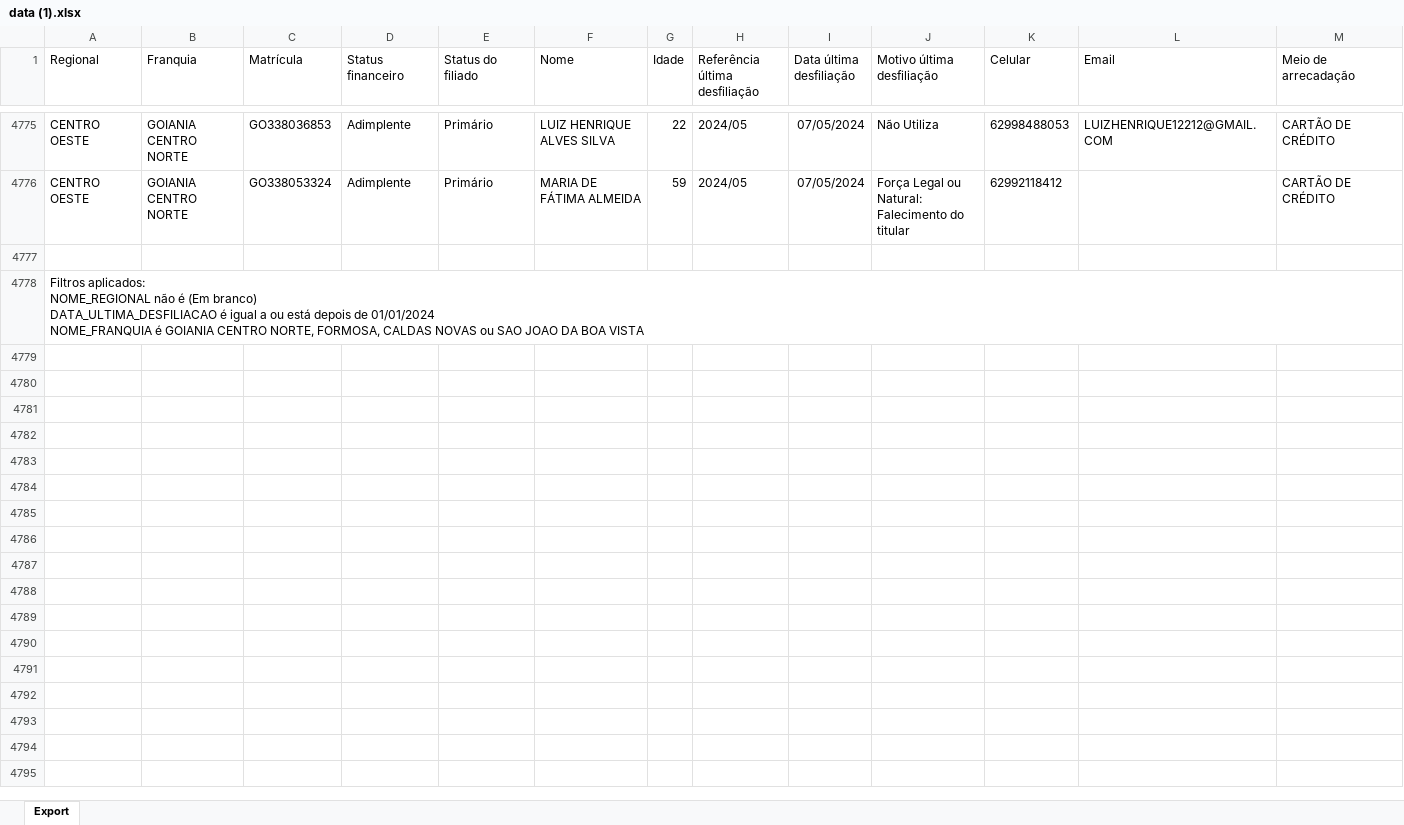
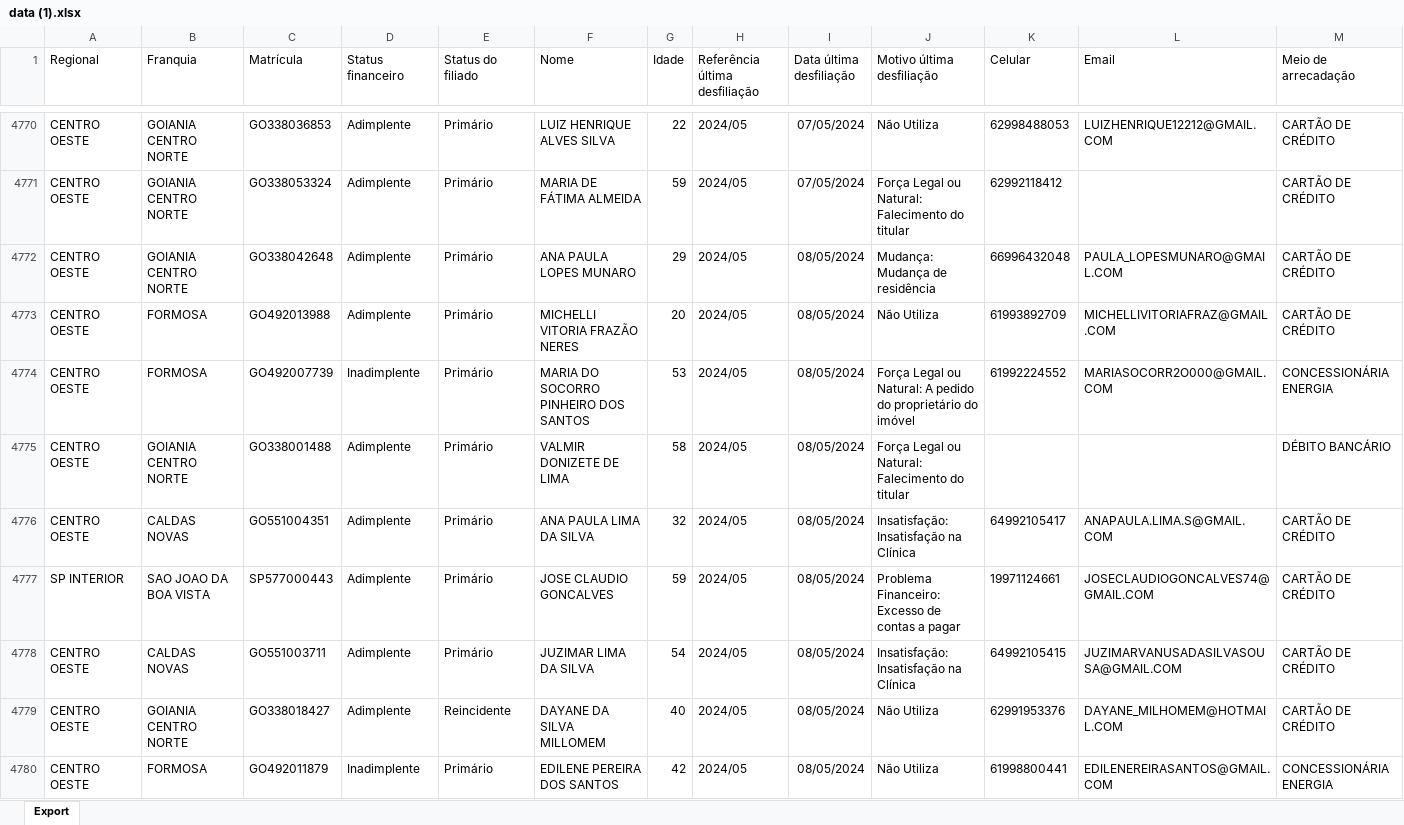
Before and after one commit to CentraldeControle/CDT, an Excel workbook: data (1).xlsx, sheet Export, drawn as a sheet; only a part is shown, gaps mark what is left out; the shorter side is filled out with more unchanged rows; values as stored, in another font and other column widths than the file's, no borders; rows hold the shown columns only; the diff covers the shown part only; the diff names each change by its address in the sheet, - before the commit and + after, or states it on an @@ line.

```diff
--- a/data (1).xlsx (sheet Export)
+++ b/data (1).xlsx (sheet Export)
+row 4772: CENTRO OESTE | GOIANIA CENTRO NORTE | GO338042648 | Adimplente | Primário | ANA PAULA LOPES MUNARO | 29 | 2024/05 | 08/05/2024 | Mudança: Mudança de residência | 66996432048 | PAULA_LOPESMUNARO@GMAIL.COM | CARTÃO DE CRÉDITO
+row 4773: CENTRO OESTE | FORMOSA | GO492013988 | Adimplente | Primário | MICHELLI VITORIA FRAZÃO NERES | 20 | 2024/05 | 08/05/2024 | Não Utiliza | 61993892709 | MICHELLIVITORIAFRAZ@GMAIL.COM | CARTÃO DE CRÉDITO
+row 4774: CENTRO OESTE | FORMOSA | GO492007739 | Inadimplente | Primário | MARIA DO SOCORRO PINHEIRO DOS SANTOS | 53 | 2024/05 | 08/05/2024 | Força Legal ou Natural: A pedido do proprietário do imóvel | 61992224552 | MARIASOCORR2O000@GMAIL.COM | CONCESSIONÁRIA ENERGIA
+row 4775: CENTRO OESTE | GOIANIA CENTRO NORTE | GO338001488 | Adimplente | Primário | VALMIR DONIZETE DE LIMA | 58 | 2024/05 | 08/05/2024 | Força Legal ou Natural: Falecimento do titular |  |  | DÉBITO BANCÁRIO
+row 4776: CENTRO OESTE | CALDAS NOVAS | GO551004351 | Adimplente | Primário | ANA PAULA LIMA DA SILVA | 32 | 2024/05 | 08/05/2024 | Insatisfação: Insatisfação na Clínica | 64992105417 | ANAPAULA.LIMA.S@GMAIL.COM | CARTÃO DE CRÉDITO
+row 4777: SP INTERIOR | SAO JOAO DA BOA VISTA | SP577000443 | Adimplente | Primário | JOSE CLAUDIO GONCALVES | 59 | 2024/05 | 08/05/2024 | Problema Financeiro: Excesso de contas a pagar | 19971124661 | JOSECLAUDIOGONCALVES74@GMAIL.COM | CARTÃO DE CRÉDITO
+row 4778: CENTRO OESTE | CALDAS NOVAS | GO551003711 | Adimplente | Primário | JUZIMAR LIMA DA SILVA | 54 | 2024/05 | 08/05/2024 | Insatisfação: Insatisfação na Clínica | 64992105415 | JUZIMARVANUSADASILVASOUSA@GMAIL.COM | CARTÃO DE CRÉDITO
+row 4779: CENTRO OESTE | GOIANIA CENTRO NORTE | GO338018427 | Adimplente | Reincidente | DAYANE DA SILVA MILLOMEM | 40 | 2024/05 | 08/05/2024 | Não Utiliza | 62991953376 | DAYANE_MILHOMEM@HOTMAIL.COM | CARTÃO DE CRÉDITO
+row 4780: CENTRO OESTE | FORMOSA | GO492011879 | Inadimplente | Primário | EDILENE PEREIRA DOS SANTOS | 42 | 2024/05 | 08/05/2024 | Não Utiliza | 61998800441 | EDILENEREIRASANTOS@GMAIL.COM | CONCESSIONÁRIA ENERGIA
```
Also changed, not shown: 14 added rows, 5 removed rows and 32 edited cells elsewhere in this sheet, data (2).xlsx, data.xlsx.
